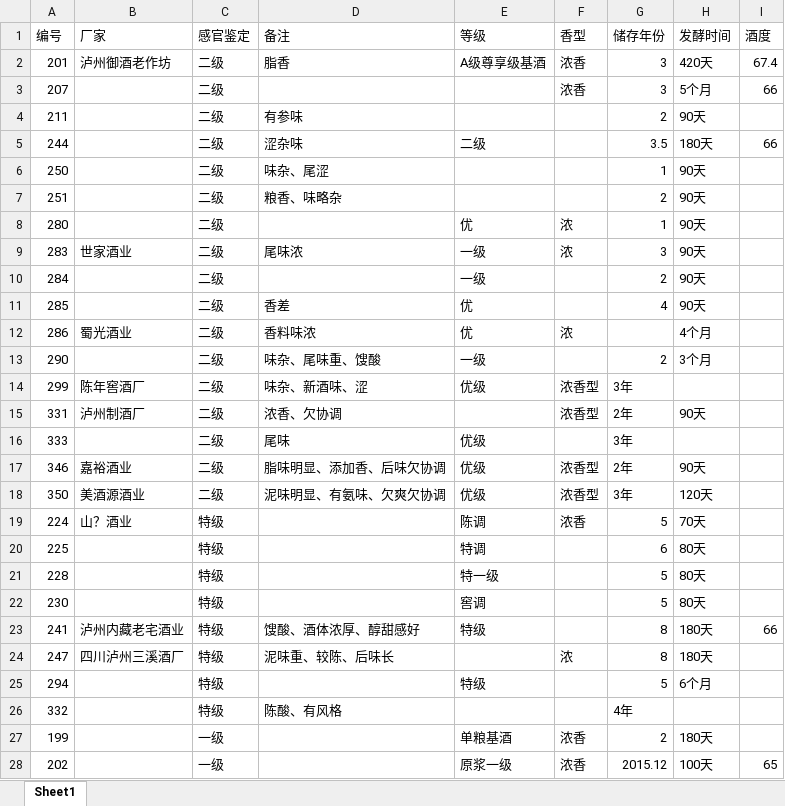
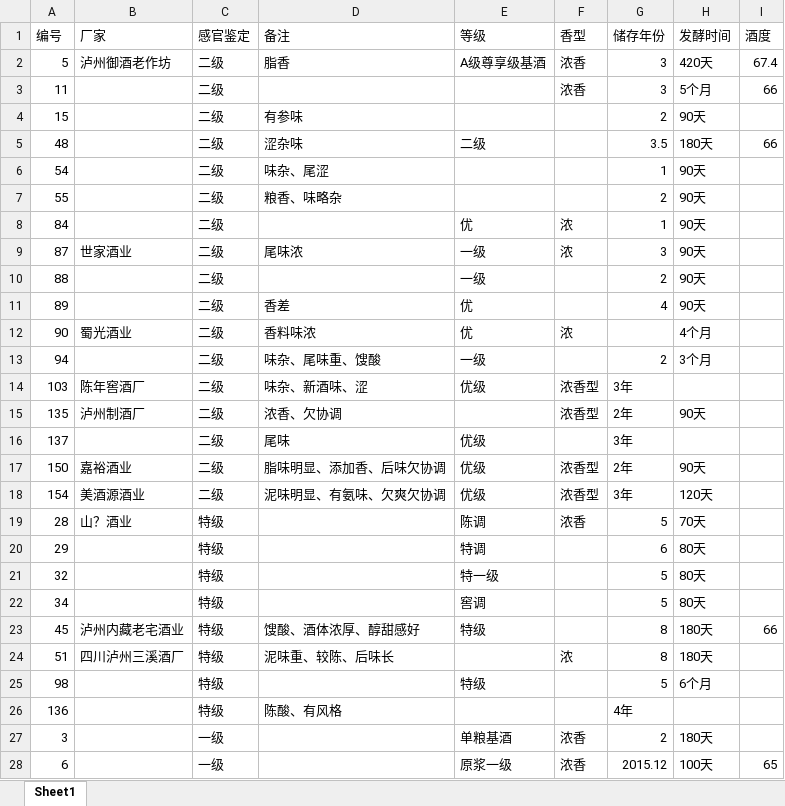
Before and after one commit to Freeverc/AutoClassification, an Excel workbook: data/wine_label.xlsx, sheet Sheet1, drawn as a sheet; only a part is shown; values as stored, in another font and other column widths than the file's, no borders; the diff covers the shown part only; the diff names each change by its address in the sheet, - before the commit and + after, or states it on an @@ line.

```diff
--- a/data/wine_label.xlsx (sheet Sheet1)
+++ b/data/wine_label.xlsx (sheet Sheet1)
-A2 (编号): 201
+A2 (编号): 5
-A3 (编号): 207
+A3 (编号): 11
-A4 (编号): 211
+A4 (编号): 15
-A5 (编号): 244
+A5 (编号): 48
-A6 (编号): 250
+A6 (编号): 54
-A7 (编号): 251
+A7 (编号): 55
-A8 (编号): 280
+A8 (编号): 84
-A9 (编号): 283
+A9 (编号): 87
-A10 (编号): 284
+A10 (编号): 88
-A11 (编号): 285
+A11 (编号): 89
-A12 (编号): 286
+A12 (编号): 90
-A13 (编号): 290
+A13 (编号): 94
-A14 (编号): 299
+A14 (编号): 103
-A15 (编号): 331
+A15 (编号): 135
-A16 (编号): 333
+A16 (编号): 137
-A17 (编号): 346
+A17 (编号): 150
-A18 (编号): 350
+A18 (编号): 154
-A19 (编号): 224
+A19 (编号): 28
-A20 (编号): 225
+A20 (编号): 29
-A21 (编号): 228
+A21 (编号): 32
-A22 (编号): 230
+A22 (编号): 34
-A23 (编号): 241
+A23 (编号): 45
-A24 (编号): 247
+A24 (编号): 51
-A25 (编号): 294
+A25 (编号): 98
-A26 (编号): 332
+A26 (编号): 136
-A27 (编号): 199
+A27 (编号): 3
-A28 (编号): 202
+A28 (编号): 6
```
Also changed, not shown: 120 edited cells elsewhere in this sheet, 11 other files.
